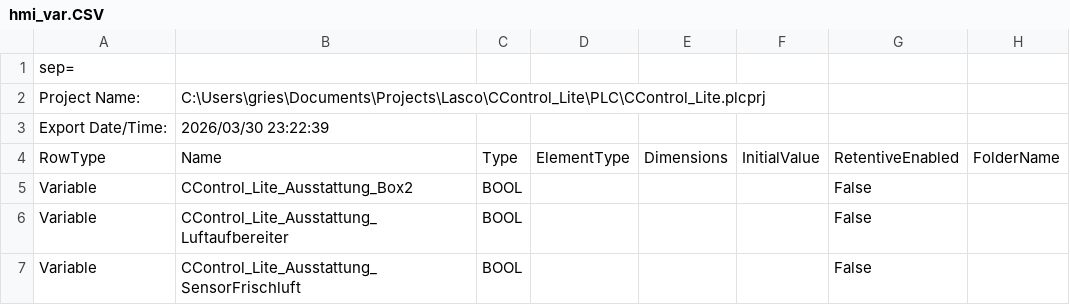
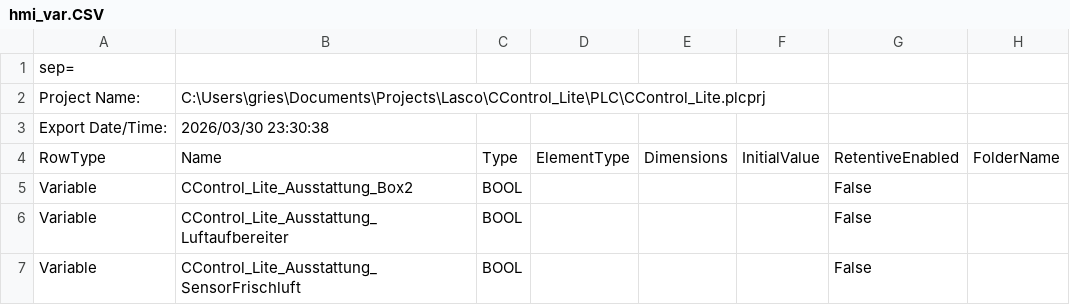
Before and after one commit to gotome/CControl_Lite, a CSV file: DOC/hmi_var.CSV, drawn as a sheet; only a part is shown; the diff names each change by its address in the sheet, - before the commit and + after, or states it on an @@ line.

Commit message:
update hmi var again

```diff
--- a/DOC/hmi_var.CSV
+++ b/DOC/hmi_var.CSV
-B3: 2026/03/30 23:22:39
+B3: 2026/03/30 23:30:38
```
